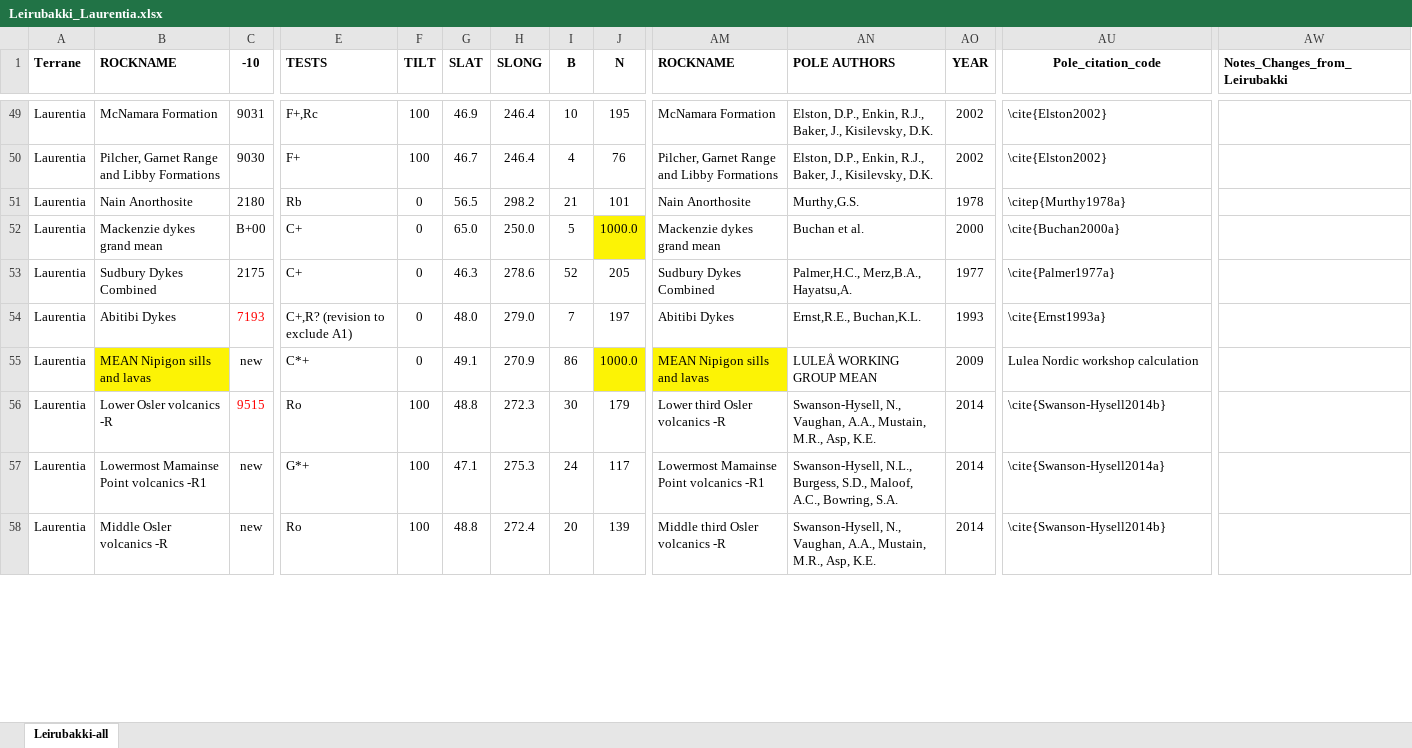
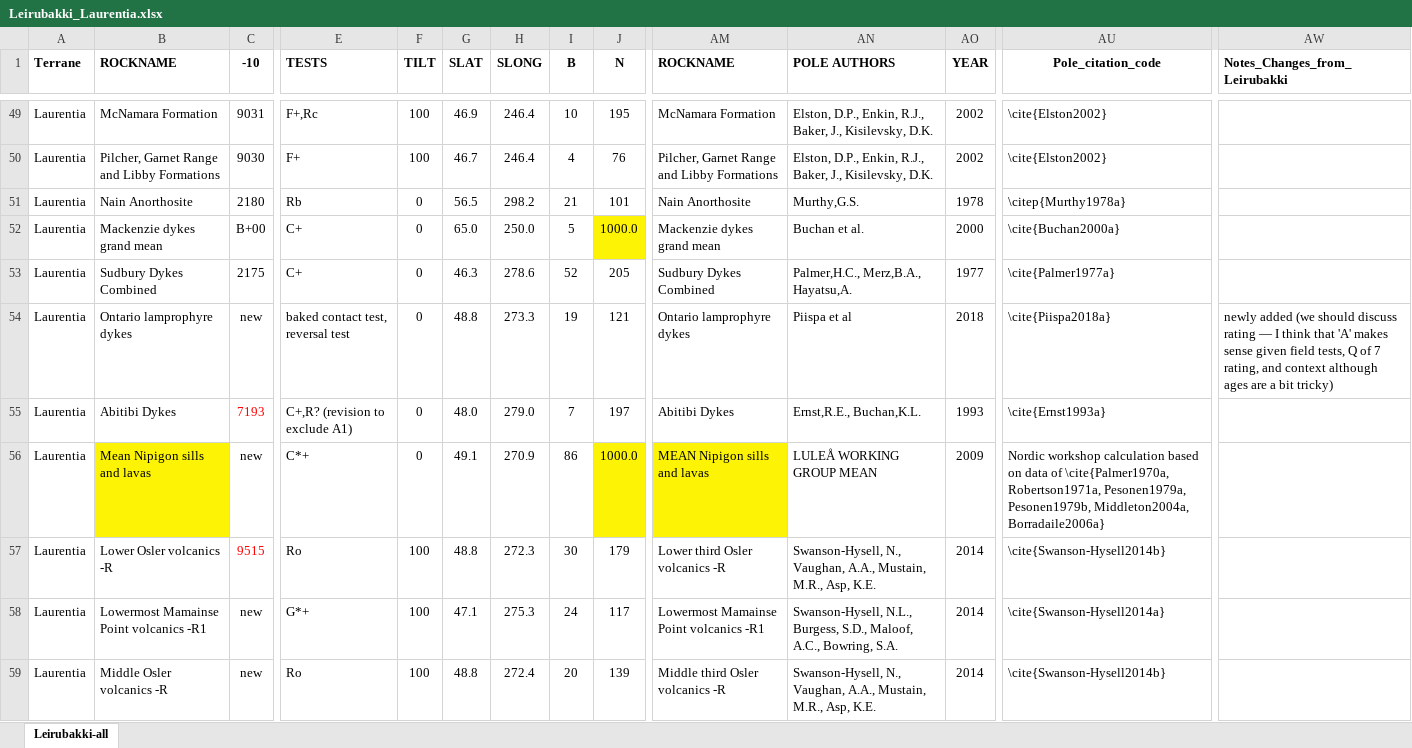
Before and after one commit to Swanson-Hysell-Group/Laurentia_Paleogeography, an Excel workbook: Data/Leirubakki_Laurentia.xlsx, sheet Leirubakki-all, drawn as a sheet; only a part is shown, gaps mark what is left out; values as stored, in another font and other column widths than the file's, no borders; addresses are those after the commit; rows hold the shown columns only; the diff covers the shown part only; the diff names each change by its address in the sheet, - before the commit and + after, or states it on an @@ line.

Commit message:
update citations in table

```diff
--- a/Data/Leirubakki_Laurentia.xlsx (sheet Leirubakki-all)
+++ b/Data/Leirubakki_Laurentia.xlsx (sheet Leirubakki-all)
+row 54: Laurentia | Ontario lamprophyre dykes | new | baked contact test, reversal test | 0 | 48.8 | 273.3 | 19 | 121 | Ontario lamprophyre dykes | Piispa et al | 2018 | \cite{Piispa2018a} | newly added (we should discuss rating — I think that 'A' makes sense given field tests, Q of 7 rating, and context although ages are a bit tricky)
-B56 (ROCKNAME): MEAN Nipigon sills and lavas
+B56 (ROCKNAME): Mean Nipigon sills and lavas
-AU56 (Pole_citation_code): Lulea Nordic workshop calculation
+AU56 (Pole_citation_code): Nordic workshop calculation based on data of \cite{Palmer1970a, Robertson1971a, Pesonen1979a, Pesonen1979b, Middleton2004a, Borradaile2006a}
```
Also changed, not shown: 35 edited cells elsewhere in this sheet, formulas that keep their value.
